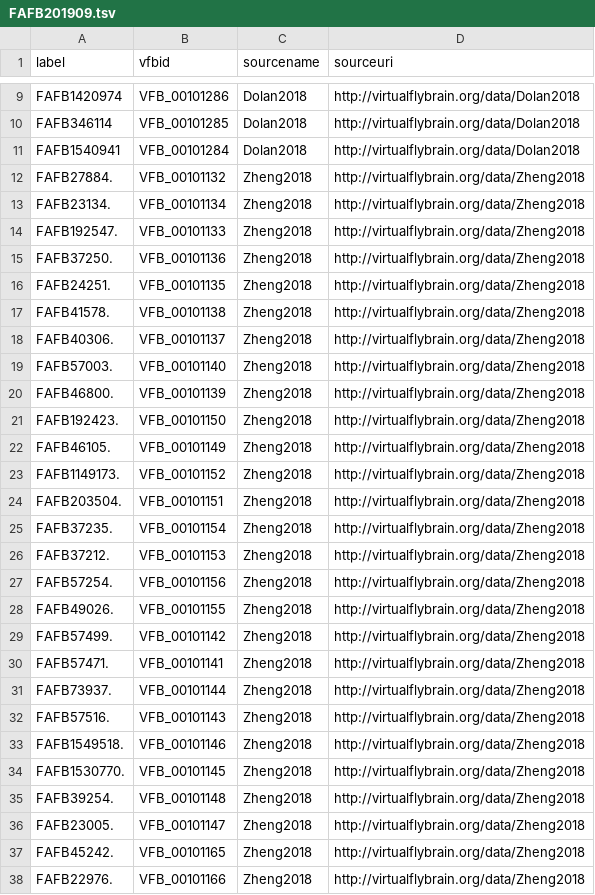
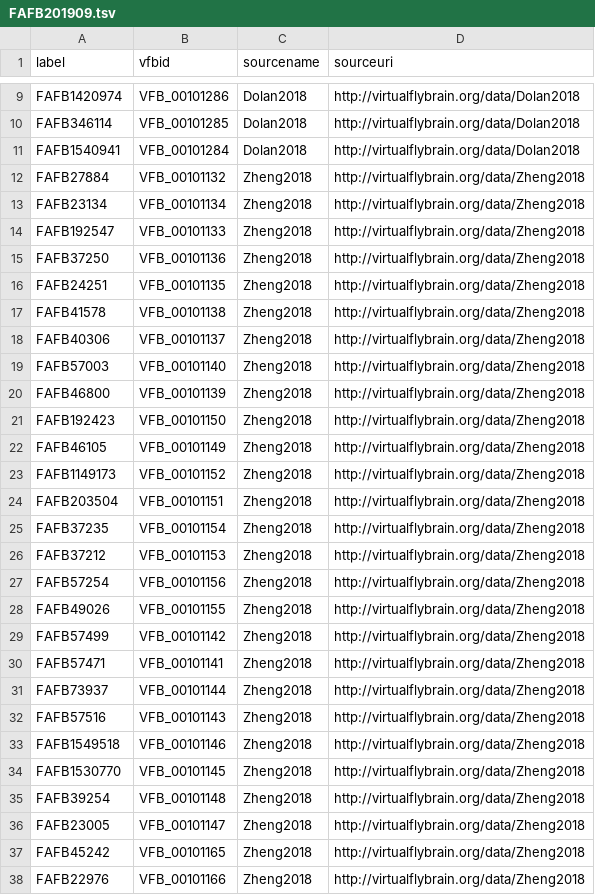
Before and after one commit to VirtualFlyBrain/StackLoader, a TSV file: history/FAFB201909.tsv, drawn as a sheet; only a part is shown, gaps mark what is left out; the diff covers the shown part only.

Commit message:
removing dots

```diff
--- a/history/FAFB201909.tsv
+++ b/history/FAFB201909.tsv
@@ -11,28 +11,28 @@ FAFB346114	VFB_00101285	Dolan2018	http://virtualflybrain.org/data/Dolan2018
 FAFB1540941	VFB_00101284	Dolan2018	http://virtualflybrain.org/data/Dolan2018
-FAFB27884.	VFB_00101132	Zheng2018	http://virtualflybrain.org/data/Zheng2018
-FAFB23134.	VFB_00101134	Zheng2018	http://virtualflybrain.org/data/Zheng2018
-FAFB192547.	VFB_00101133	Zheng2018	http://virtualflybrain.org/data/Zheng2018
-FAFB37250.	VFB_00101136	Zheng2018	http://virtualflybrain.org/data/Zheng2018
-FAFB24251.	VFB_00101135	Zheng2018	http://virtualflybrain.org/data/Zheng2018
-FAFB41578.	VFB_00101138	Zheng2018	http://virtualflybrain.org/data/Zheng2018
-FAFB40306.	VFB_00101137	Zheng2018	http://virtualflybrain.org/data/Zheng2018
-FAFB57003.	VFB_00101140	Zheng2018	http://virtualflybrain.org/data/Zheng2018
-FAFB46800.	VFB_00101139	Zheng2018	http://virtualflybrain.org/data/Zheng2018
-FAFB192423.	VFB_00101150	Zheng2018	http://virtualflybrain.org/data/Zheng2018
-FAFB46105.	VFB_00101149	Zheng2018	http://virtualflybrain.org/data/Zheng2018
-FAFB1149173.	VFB_00101152	Zheng2018	http://virtualflybrain.org/data/Zheng2018
-FAFB203504.	VFB_00101151	Zheng2018	http://virtualflybrain.org/data/Zheng2018
-FAFB37235.	VFB_00101154	Zheng2018	http://virtualflybrain.org/data/Zheng2018
-FAFB37212.	VFB_00101153	Zheng2018	http://virtualflybrain.org/data/Zheng2018
-FAFB57254.	VFB_00101156	Zheng2018	http://virtualflybrain.org/data/Zheng2018
-FAFB49026.	VFB_00101155	Zheng2018	http://virtualflybrain.org/data/Zheng2018
-FAFB57499.	VFB_00101142	Zheng2018	http://virtualflybrain.org/data/Zheng2018
-FAFB57471.	VFB_00101141	Zheng2018	http://virtualflybrain.org/data/Zheng2018
-FAFB73937.	VFB_00101144	Zheng2018	http://virtualflybrain.org/data/Zheng2018
-FAFB57516.	VFB_00101143	Zheng2018	http://virtualflybrain.org/data/Zheng2018
-FAFB1549518.	VFB_00101146	Zheng2018	http://virtualflybrain.org/data/Zheng2018
-FAFB1530770.	VFB_00101145	Zheng2018	http://virtualflybrain.org/data/Zheng2018
-FAFB39254.	VFB_00101148	Zheng2018	http://virtualflybrain.org/data/Zheng2018
-FAFB23005.	VFB_00101147	Zheng2018	http://virtualflybrain.org/data/Zheng2018
-FAFB45242.	VFB_00101165	Zheng2018	http://virtualflybrain.org/data/Zheng2018
-FAFB22976.	VFB_00101166	Zheng2018	http://virtualflybrain.org/data/Zheng2018
+FAFB27884	VFB_00101132	Zheng2018	http://virtualflybrain.org/data/Zheng2018
+FAFB23134	VFB_00101134	Zheng2018	http://virtualflybrain.org/data/Zheng2018
+FAFB192547	VFB_00101133	Zheng2018	http://virtualflybrain.org/data/Zheng2018
+FAFB37250	VFB_00101136	Zheng2018	http://virtualflybrain.org/data/Zheng2018
+FAFB24251	VFB_00101135	Zheng2018	http://virtualflybrain.org/data/Zheng2018
+FAFB41578	VFB_00101138	Zheng2018	http://virtualflybrain.org/data/Zheng2018
+FAFB40306	VFB_00101137	Zheng2018	http://virtualflybrain.org/data/Zheng2018
+FAFB57003	VFB_00101140	Zheng2018	http://virtualflybrain.org/data/Zheng2018
+FAFB46800	VFB_00101139	Zheng2018	http://virtualflybrain.org/data/Zheng2018
+FAFB192423	VFB_00101150	Zheng2018	http://virtualflybrain.org/data/Zheng2018
+FAFB46105	VFB_00101149	Zheng2018	http://virtualflybrain.org/data/Zheng2018
+FAFB1149173	VFB_00101152	Zheng2018	http://virtualflybrain.org/data/Zheng2018
+FAFB203504	VFB_00101151	Zheng2018	http://virtualflybrain.org/data/Zheng2018
+FAFB37235	VFB_00101154	Zheng2018	http://virtualflybrain.org/data/Zheng2018
+FAFB37212	VFB_00101153	Zheng2018	http://virtualflybrain.org/data/Zheng2018
+FAFB57254	VFB_00101156	Zheng2018	http://virtualflybrain.org/data/Zheng2018
+FAFB49026	VFB_00101155	Zheng2018	http://virtualflybrain.org/data/Zheng2018
+FAFB57499	VFB_00101142	Zheng2018	http://virtualflybrain.org/data/Zheng2018
+FAFB57471	VFB_00101141	Zheng2018	http://virtualflybrain.org/data/Zheng2018
+FAFB73937	VFB_00101144	Zheng2018	http://virtualflybrain.org/data/Zheng2018
+FAFB57516	VFB_00101143	Zheng2018	http://virtualflybrain.org/data/Zheng2018
+FAFB1549518	VFB_00101146	Zheng2018	http://virtualflybrain.org/data/Zheng2018
+FAFB1530770	VFB_00101145	Zheng2018	http://virtualflybrain.org/data/Zheng2018
+FAFB39254	VFB_00101148	Zheng2018	http://virtualflybrain.org/data/Zheng2018
+FAFB23005	VFB_00101147	Zheng2018	http://virtualflybrain.org/data/Zheng2018
+FAFB45242	VFB_00101165	Zheng2018	http://virtualflybrain.org/data/Zheng2018
+FAFB22976	VFB_00101166	Zheng2018	http://virtualflybrain.org/data/Zheng2018
```
Also changed, not shown: 118 edited cells elsewhere in this file.
